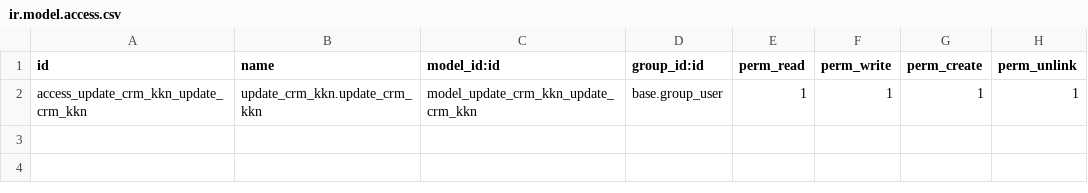
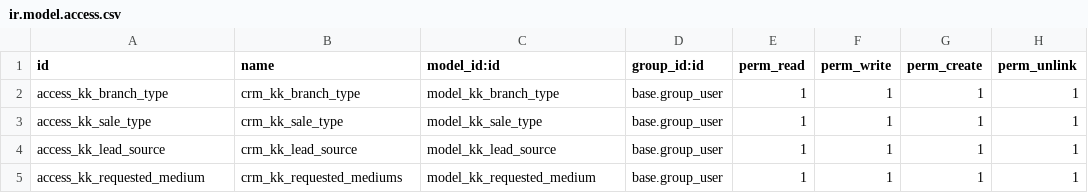
Before and after one commit to jamtayyab/odoo-17-modules-tayyab, a CSV file: update_crm_kkn/security/ir.model.access.csv, drawn as a sheet.

```diff
--- a/update_crm_kkn/security/ir.model.access.csv
+++ b/update_crm_kkn/security/ir.model.access.csv
@@ -1,2 +1,5 @@
 id,name,model_id:id,group_id:id,perm_read,perm_write,perm_create,perm_unlink
-access_update_crm_kkn_update_crm_kkn,update_crm_kkn.update_crm_kkn,model_update_crm_kkn_update_crm_kkn,base.group_user,1,1,1,1
+access_kk_branch_type,crm_kk_branch_type,model_kk_branch_type,base.group_user,1,1,1,1
+access_kk_sale_type,crm_kk_sale_type,model_kk_sale_type,base.group_user,1,1,1,1
+access_kk_lead_source,crm_kk_lead_source,model_kk_lead_source,base.group_user,1,1,1,1
+access_kk_requested_medium,crm_kk_requested_mediums,model_kk_requested_medium,base.group_user,1,1,1,1
```
Also changed, not shown: 40 other files.
